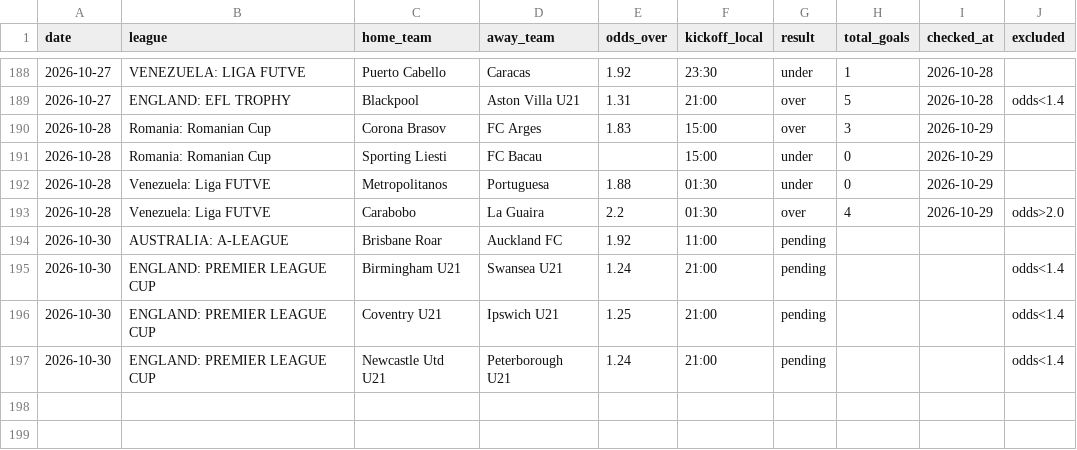
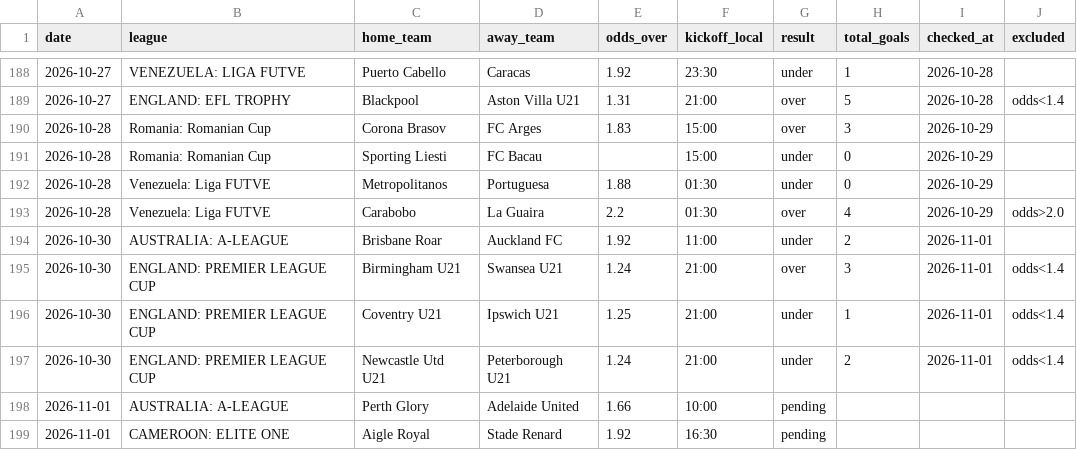
Before and after one commit to andrei0182/pariuri, a CSV file: football/recommendations_log.csv, drawn as a sheet; only a part is shown, gaps mark what is left out.

```diff
--- a/football/recommendations_log.csv
+++ b/football/recommendations_log.csv
@@ -193,5 +193,7 @@ date,league,home_team,away_team,odds_over,kickoff_local,result,total_goals,check
 2026-10-28,Venezuela: Liga FUTVE,Carabobo,La Guaira,2.2,01:30,over,4,2026-10-29,odds>2.0
-2026-10-30,AUSTRALIA: A-LEAGUE,Brisbane Roar,Auckland FC,1.92,11:00,pending,,,
-2026-10-30,ENGLAND: PREMIER LEAGUE CUP,Birmingham U21,Swansea U21,1.24,21:00,pending,,,odds<1.4
-2026-10-30,ENGLAND: PREMIER LEAGUE CUP,Coventry U21,Ipswich U21,1.25,21:00,pending,,,odds<1.4
-2026-10-30,ENGLAND: PREMIER LEAGUE CUP,Newcastle Utd U21,Peterborough U21,1.24,21:00,pending,,,odds<1.4
+2026-10-30,AUSTRALIA: A-LEAGUE,Brisbane Roar,Auckland FC,1.92,11:00,under,2,2026-11-01,
+2026-10-30,ENGLAND: PREMIER LEAGUE CUP,Birmingham U21,Swansea U21,1.24,21:00,over,3,2026-11-01,odds<1.4
+2026-10-30,ENGLAND: PREMIER LEAGUE CUP,Coventry U21,Ipswich U21,1.25,21:00,under,1,2026-11-01,odds<1.4
+2026-10-30,ENGLAND: PREMIER LEAGUE CUP,Newcastle Utd U21,Peterborough U21,1.24,21:00,under,2,2026-11-01,odds<1.4
+2026-11-01,AUSTRALIA: A-LEAGUE,Perth Glory,Adelaide United,1.66,10:00,pending,,,
+2026-11-01,CAMEROON: ELITE ONE,Aigle Royal,Stade Renard,1.92,16:30,pending,,,
```
Also changed, not shown: 1 other file.
